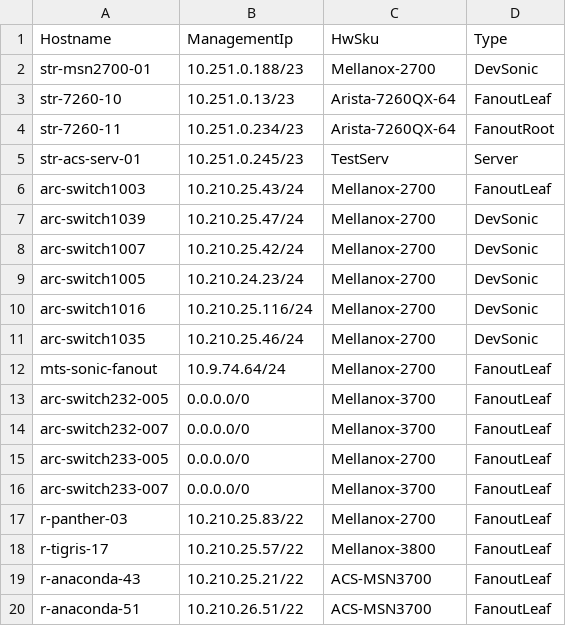
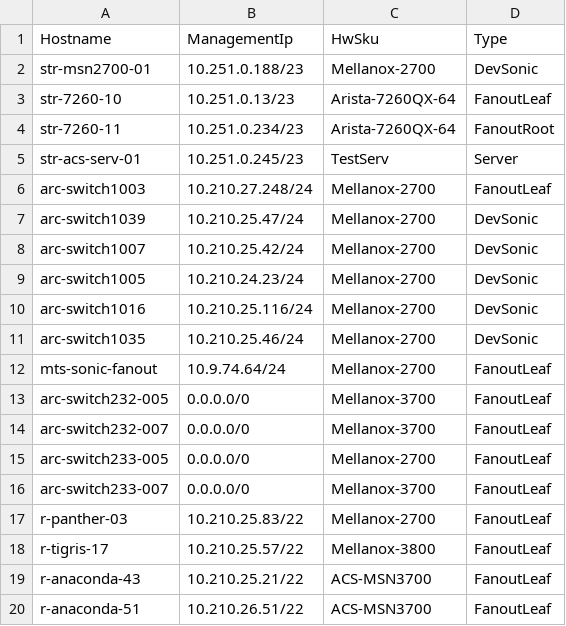
Before and after one commit to shlomibitton/sonic-mgmt, a CSV file: ansible/files/sonic_lab_devices.csv, drawn as a sheet.

```diff
--- a/ansible/files/sonic_lab_devices.csv
+++ b/ansible/files/sonic_lab_devices.csv
@@ -5,3 +5,3 @@ str-7260-11,10.251.0.234/23,Arista-7260QX-64,FanoutRoot
 str-acs-serv-01,10.251.0.245/23,TestServ,Server
-arc-switch1003,10.210.25.43/24,Mellanox-2700,FanoutLeaf
+arc-switch1003,10.210.27.248/24,Mellanox-2700,FanoutLeaf
 arc-switch1039,10.210.25.47/24,Mellanox-2700,DevSonic
```
Also changed, not shown: ansible/files/sonic_lab_links.csv, ansible/testbed.csv, 10 other files.
